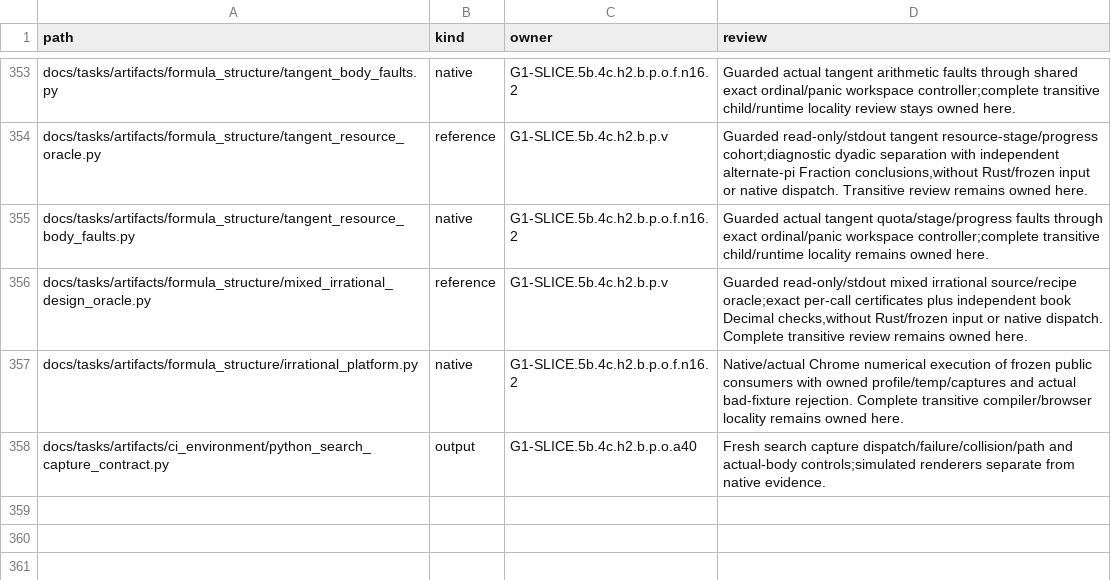
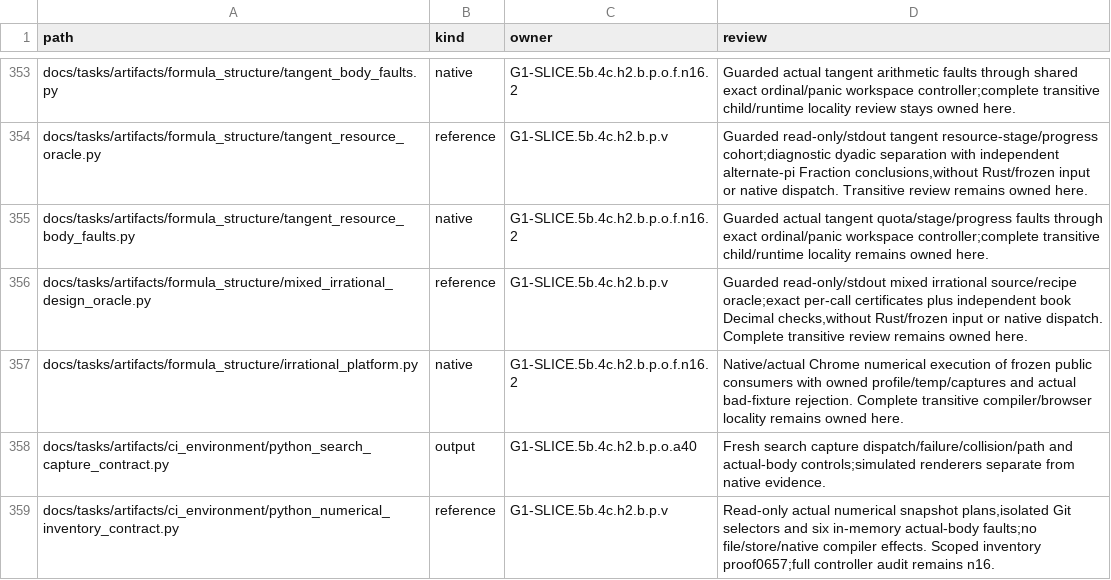
Before and after one commit to rdje/stitchcad, a TSV file: docs/tasks/artifacts/ci_environment/producer_entries.tsv, drawn as a sheet; only a part is shown, gaps mark what is left out.

Commit message:
STITCHCAD-G1-0657 (leaf G1-SLICE.5b.4c.h2.b.p.o.f.n16.1.inventory): isolate numerical snapshot Git authority
Fix D357 inherited Git selectors redirecting the read-only snapshot inventory while retaining caller stores,toolchain and unrelated values.
Four actual plan-only entries/current545 files,six body faults and external CLI with unrelated GIT_DIR pass without writes or compiler effects. Publication,census,history816,map and diff pass;continue n16 effect review before fresh native acceptance.

```diff
--- a/docs/tasks/artifacts/ci_environment/producer_entries.tsv
+++ b/docs/tasks/artifacts/ci_environment/producer_entries.tsv
@@ -358 +358,2 @@ docs/tasks/artifacts/formula_structure/irrational_platform.py	native	G1-SLICE.5b
 docs/tasks/artifacts/ci_environment/python_search_capture_contract.py	output	G1-SLICE.5b.4c.h2.b.p.o.a40	Fresh search capture dispatch/failure/collision/path and actual-body controls;simulated renderers separate from native evidence.
+docs/tasks/artifacts/ci_environment/python_numerical_inventory_contract.py	reference	G1-SLICE.5b.4c.h2.b.p.v	Read-only actual numerical snapshot plans,isolated Git selectors and six in-memory actual-body faults;no file/store/native compiler effects. Scoped inventory proof0657;full controller audit remains n16.
```
Also changed, not shown: docs/tasks/artifacts/ci_environment/python_file_entries.tsv, 13 other files.
